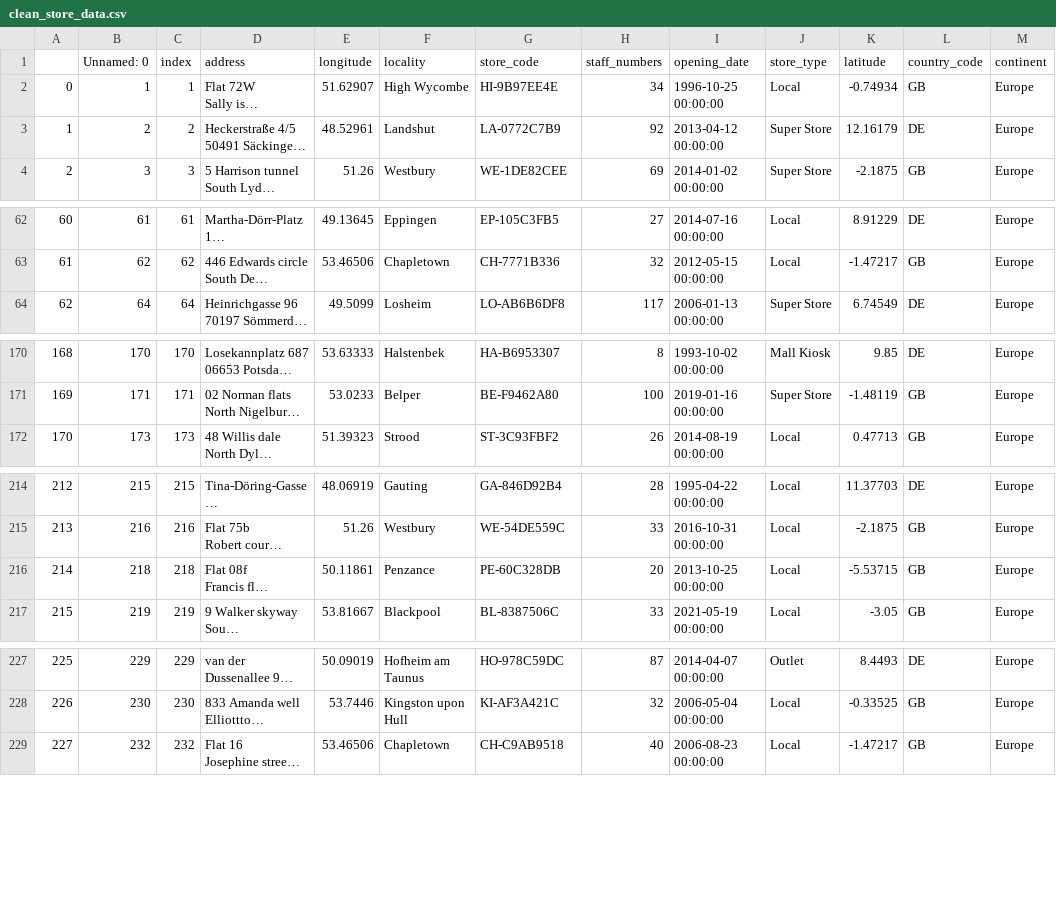
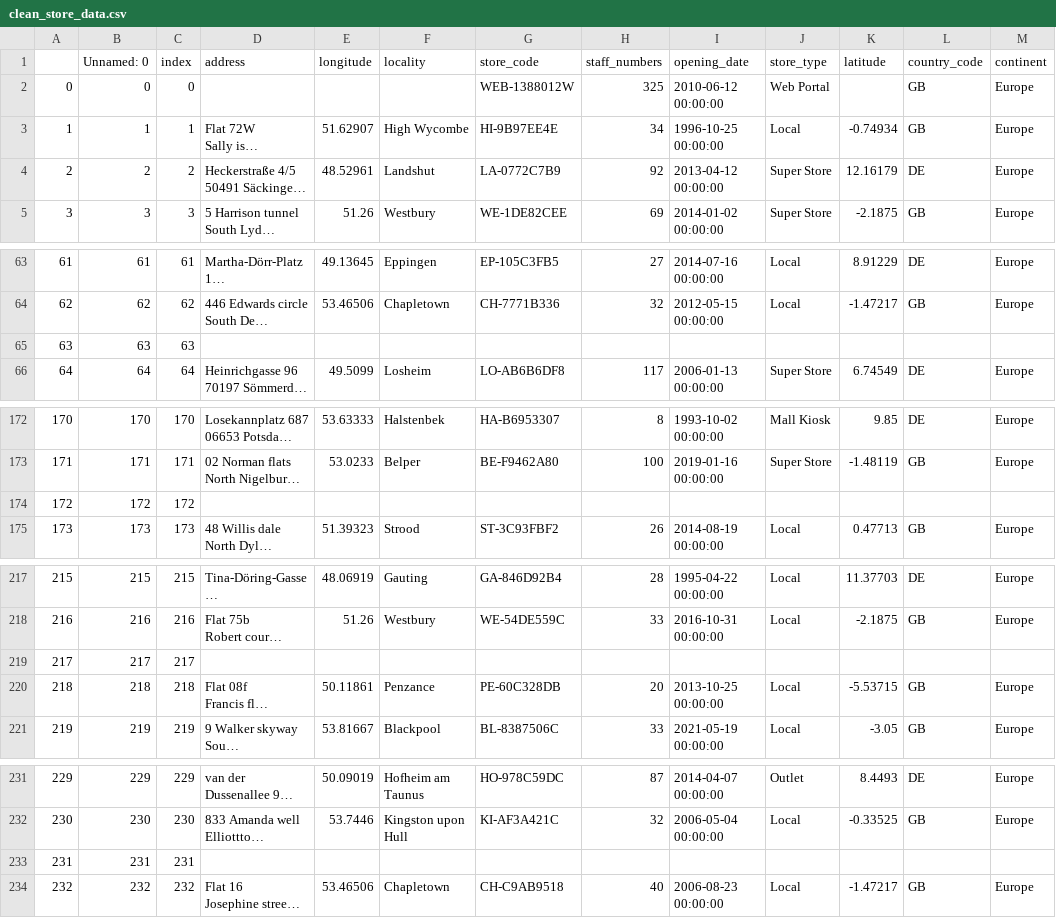
Before and after one commit to kyle-matthews/multinational-retail-data-centralisation, a CSV file: clean_store_data.csv, drawn as a sheet; only a part is shown, gaps mark what is left out; long unchanged cells end in …; addresses are those after the commit; the diff covers the shown part only; the diff names each change by its address in the sheet, - before the commit and + after, or states it on an @@ line.

Commit message:
Just needs to fix the errors in store_code in order to progress to data analysis. Error pinpointed to reside in the cleaning process.

```diff
--- a/clean_store_data.csv
+++ b/clean_store_data.csv
+row 2: 0 | 0 | 0 |  |  |  | WEB-1388012W | 325 | 2010-06-12 00:00:00 | Web Portal |  | GB | Europe
@@ column A renumbered from row 3 down @@
+row 65: 63 | 63 | 63
+row 174: 172 | 172 | 172
+row 219: 217 | 217 | 217
+row 233: 231 | 231 | 231
```
Also changed, not shown: 6 added rows elsewhere in this file, 3 other files.
